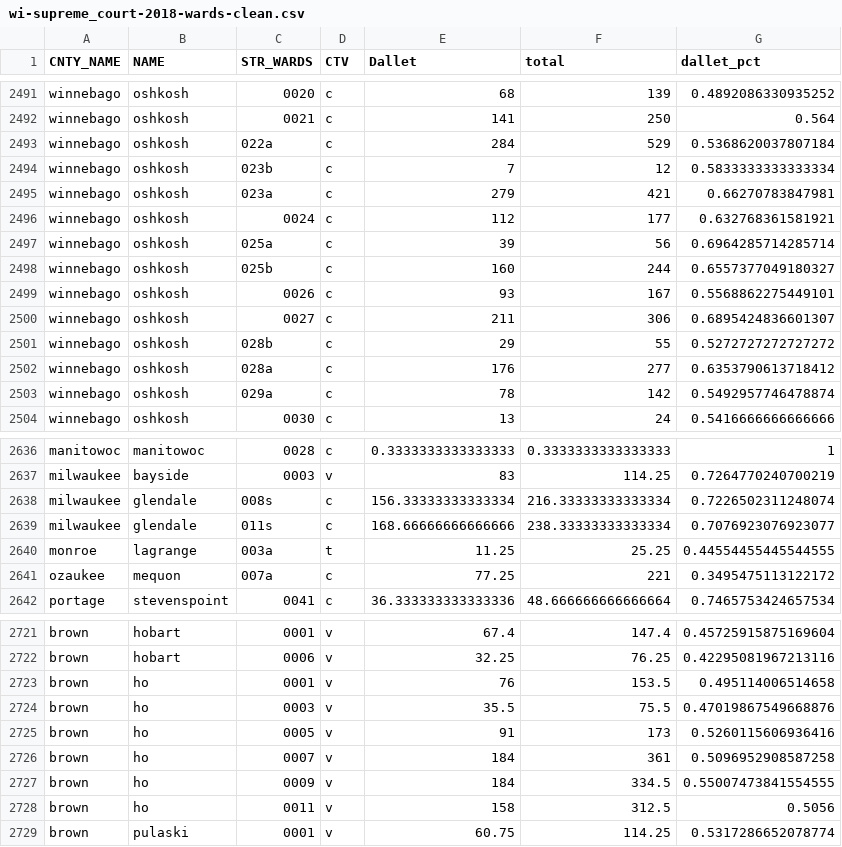
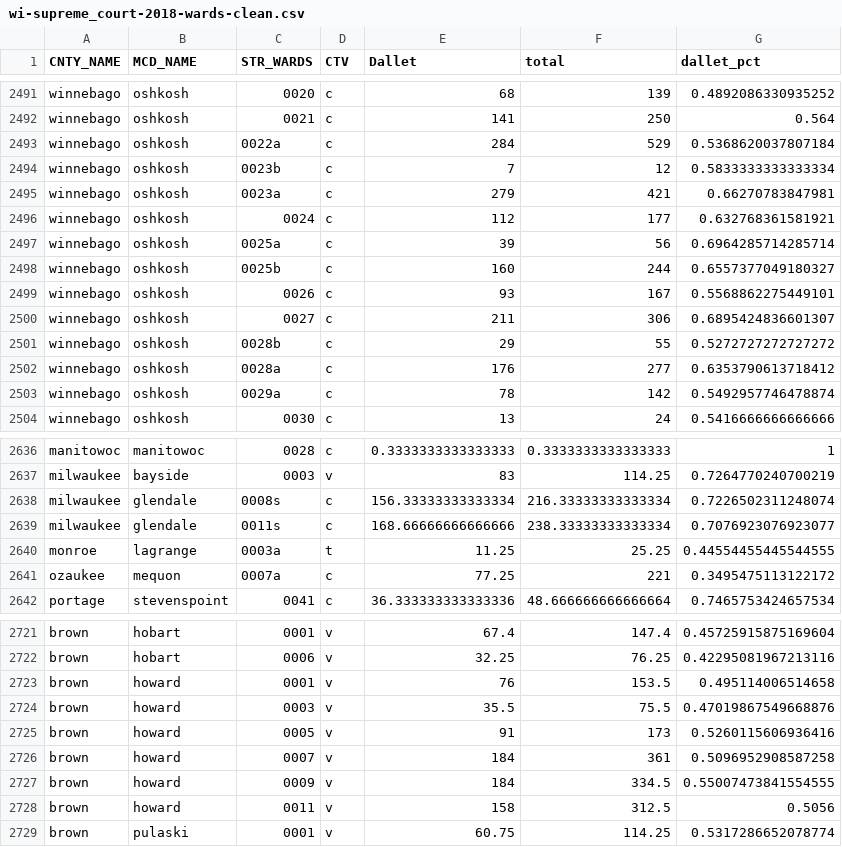
Before and after one commit to ConnorDonegan/Dallet2018, a CSV file: data/wisconsin/wi-supreme_court-2018-wards-clean.csv, drawn as a sheet; only a part is shown, gaps mark what is left out; the diff covers the shown part only.

```diff
--- a/data/wisconsin/wi-supreme_court-2018-wards-clean.csv
+++ b/data/wisconsin/wi-supreme_court-2018-wards-clean.csv
@@ -1 +1 @@
-CNTY_NAME,NAME,STR_WARDS,CTV,Dallet,total,dallet_pct
+CNTY_NAME,MCD_NAME,STR_WARDS,CTV,Dallet,total,dallet_pct
@@ -2492,13 +2492,13 @@ winnebago,oshkosh,0020,c,68,139,0.4892086330935252
 winnebago,oshkosh,0021,c,141,250,0.564
-winnebago,oshkosh,022a,c,284,529,0.5368620037807184
-winnebago,oshkosh,023b,c,7,12,0.5833333333333334
-winnebago,oshkosh,023a,c,279,421,0.66270783847981
+winnebago,oshkosh,0022a,c,284,529,0.5368620037807184
+winnebago,oshkosh,0023b,c,7,12,0.5833333333333334
+winnebago,oshkosh,0023a,c,279,421,0.66270783847981
 winnebago,oshkosh,0024,c,112,177,0.632768361581921
-winnebago,oshkosh,025a,c,39,56,0.6964285714285714
-winnebago,oshkosh,025b,c,160,244,0.6557377049180327
+winnebago,oshkosh,0025a,c,39,56,0.6964285714285714
+winnebago,oshkosh,0025b,c,160,244,0.6557377049180327
 winnebago,oshkosh,0026,c,93,167,0.5568862275449101
 winnebago,oshkosh,0027,c,211,306,0.6895424836601307
-winnebago,oshkosh,028b,c,29,55,0.5272727272727272
-winnebago,oshkosh,028a,c,176,277,0.6353790613718412
-winnebago,oshkosh,029a,c,78,142,0.5492957746478874
+winnebago,oshkosh,0028b,c,29,55,0.5272727272727272
+winnebago,oshkosh,0028a,c,176,277,0.6353790613718412
+winnebago,oshkosh,0029a,c,78,142,0.5492957746478874
 winnebago,oshkosh,0030,c,13,24,0.5416666666666666
@@ -2637,6 +2637,6 @@ manitowoc,manitowoc,0028,c,0.3333333333333333,0.3333333333333333,1
 milwaukee,bayside,0003,v,83,114.25,0.7264770240700219
-milwaukee,glendale,008s,c,156.33333333333334,216.33333333333334,0.7226502311248074
-milwaukee,glendale,011s,c,168.66666666666666,238.33333333333334,0.7076923076923077
-monroe,lagrange,003a,t,11.25,25.25,0.44554455445544555
-ozaukee,mequon,007a,c,77.25,221,0.3495475113122172
+milwaukee,glendale,0008s,c,156.33333333333334,216.33333333333334,0.7226502311248074
+milwaukee,glendale,0011s,c,168.66666666666666,238.33333333333334,0.7076923076923077
+monroe,lagrange,0003a,t,11.25,25.25,0.44554455445544555
+ozaukee,mequon,0007a,c,77.25,221,0.3495475113122172
 portage,stevenspoint,0041,c,36.333333333333336,48.666666666666664,0.7465753424657534
@@ -2722,8 +2722,8 @@ brown,hobart,0001,v,67.4,147.4,0.45725915875169604
 brown,hobart,0006,v,32.25,76.25,0.42295081967213116
-brown,ho,0001,v,76,153.5,0.495114006514658
-brown,ho,0003,v,35.5,75.5,0.47019867549668876
-brown,ho,0005,v,91,173,0.5260115606936416
-brown,ho,0007,v,184,361,0.5096952908587258
-brown,ho,0009,v,184,334.5,0.55007473841554555
-brown,ho,0011,v,158,312.5,0.5056
+brown,howard,0001,v,76,153.5,0.495114006514658
+brown,howard,0003,v,35.5,75.5,0.47019867549668876
+brown,howard,0005,v,91,173,0.5260115606936416
+brown,howard,0007,v,184,361,0.5096952908587258
+brown,howard,0009,v,184,334.5,0.55007473841554555
+brown,howard,0011,v,158,312.5,0.5056
 brown,pulaski,0001,v,60.75,114.25,0.5317286652078774
```
Also changed, not shown: 52 edited cells elsewhere in this file, 13 other files.
